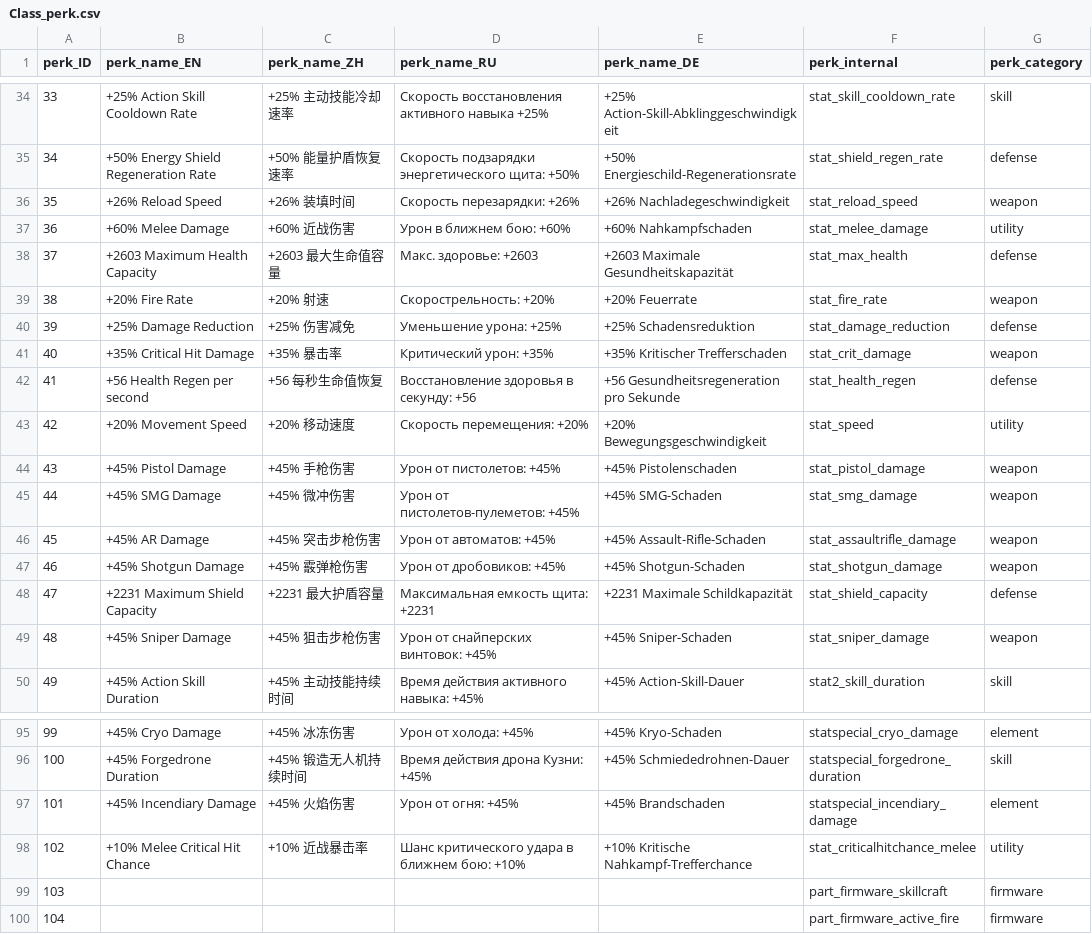
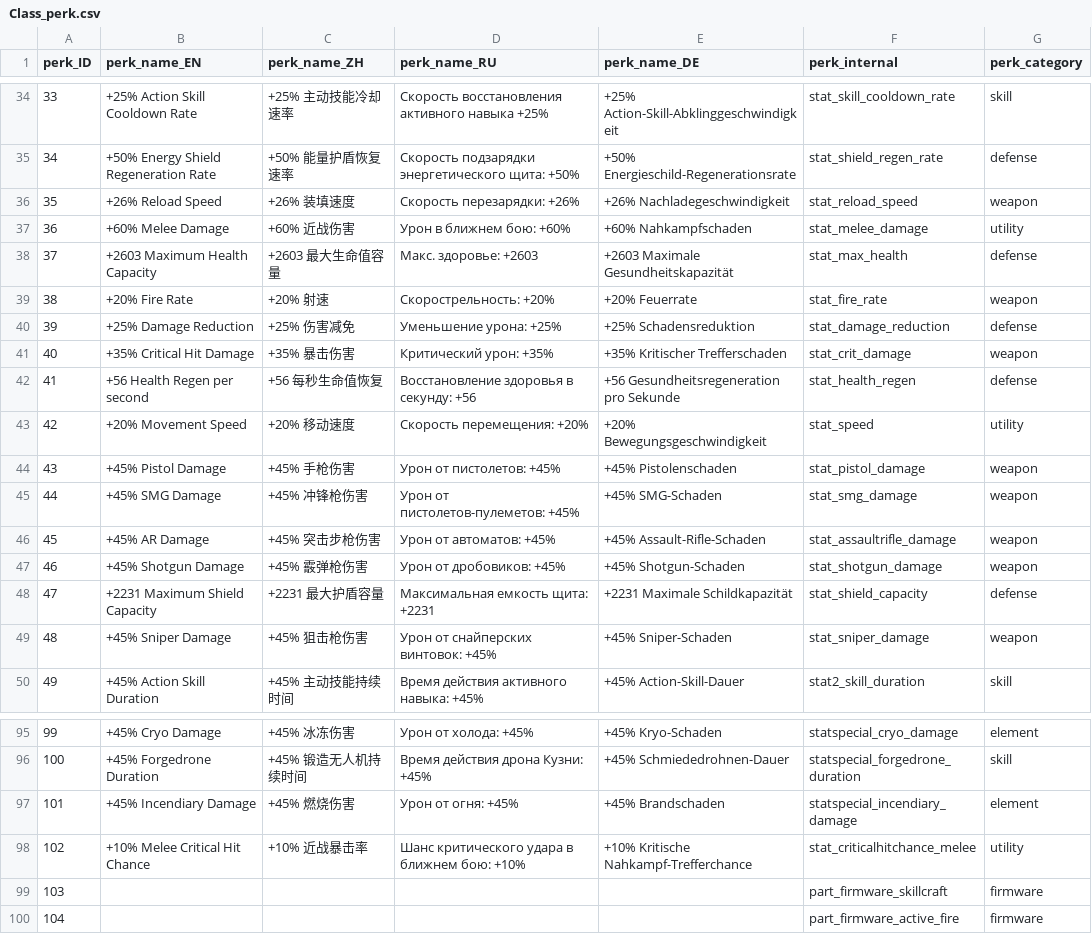
Before and after one commit to superexboom/Borderlands4-SaveEditor, a CSV file: data/class_mods/Class_perk.csv, drawn as a sheet; only a part is shown, gaps mark what is left out; the diff covers the shown part only.

```diff
--- a/data/class_mods/Class_perk.csv
+++ b/data/class_mods/Class_perk.csv
@@ -35,3 +35,3 @@
 34,+50% Energy Shield Regeneration Rate,+50% 能量护盾恢复速率,Скорость подзарядки энергетического щита: +50%,+50% Energieschild-Regenerationsrate,stat_shield_regen_rate,defense
-35,+26% Reload Speed,+26% 装填时间,Скорость перезарядки: +26%,+26% Nachladegeschwindigkeit,stat_reload_speed,weapon
+35,+26% Reload Speed,+26% 装填速度,Скорость перезарядки: +26%,+26% Nachladegeschwindigkeit,stat_reload_speed,weapon
 36,+60% Melee Damage,+60% 近战伤害,Урон в ближнем бою: +60%,+60% Nahkampfschaden,stat_melee_damage,utility
@@ -40,3 +40,3 @@
 39,+25% Damage Reduction,+25% 伤害减免,Уменьшение урона: +25%,+25% Schadensreduktion,stat_damage_reduction,defense
-40,+35% Critical Hit Damage,+35% 暴击率,Критический урон: +35%,+35% Kritischer Trefferschaden,stat_crit_damage,weapon
+40,+35% Critical Hit Damage,+35% 暴击伤害,Критический урон: +35%,+35% Kritischer Trefferschaden,stat_crit_damage,weapon
 41,+56 Health Regen per second,+56 每秒生命值恢复,Восстановление здоровья в секунду: +56,+56 Gesundheitsregeneration pro Sekunde,stat_health_regen,defense
@@ -44,3 +44,3 @@
 43,+45% Pistol Damage,+45% 手枪伤害,Урон от пистолетов: +45%,+45% Pistolenschaden,stat_pistol_damage,weapon
-44,+45% SMG Damage,+45% 微冲伤害,Урон от пистолетов-пулеметов: +45%,+45% SMG-Schaden,stat_smg_damage,weapon
+44,+45% SMG Damage,+45% 冲锋枪伤害,Урон от пистолетов-пулеметов: +45%,+45% SMG-Schaden,stat_smg_damage,weapon
 45,+45% AR Damage,+45% 突击步枪伤害,Урон от автоматов: +45%,+45% Assault-Rifle-Schaden,stat_assaultrifle_damage,weapon
@@ -48,3 +48,3 @@
 47,+2231 Maximum Shield Capacity,+2231 最大护盾容量,Максимальная емкость щита: +2231,+2231 Maximale Schildkapazität,stat_shield_capacity,defense
-48,+45% Sniper Damage,+45% 狙击步枪伤害,Урон от снайперских винтовок: +45%,+45% Sniper-Schaden,stat_sniper_damage,weapon
+48,+45% Sniper Damage,+45% 狙击枪伤害,Урон от снайперских винтовок: +45%,+45% Sniper-Schaden,stat_sniper_damage,weapon
 49,+45% Action Skill Duration,+45% 主动技能持续时间,Время действия активного навыка: +45%,+45% Action-Skill-Dauer,stat2_skill_duration,skill
@@ -96,3 +96,3 @@
 100,+45% Forgedrone Duration,+45% 锻造无人机持续时间,Время действия дрона Кузни: +45%,+45% Schmiededrohnen-Dauer,statspecial_forgedrone_duration,skill
-101,+45% Incendiary Damage,+45% 火焰伤害,Урон от огня: +45%,+45% Brandschaden,statspecial_incendiary_damage,element
+101,+45% Incendiary Damage,+45% 燃烧伤害,Урон от огня: +45%,+45% Brandschaden,statspecial_incendiary_damage,element
 102,+10% Melee Critical Hit Chance,+10% 近战暴击率,Шанс критического удара в ближнем бою: +10%,+10% Kritische Nahkampf-Trefferchance,stat_criticalhitchance_melee,utility
```
Also changed, not shown: 4 edited cells elsewhere in this file, data/enhancement/Enhancement_perk.csv, 7 other files.
